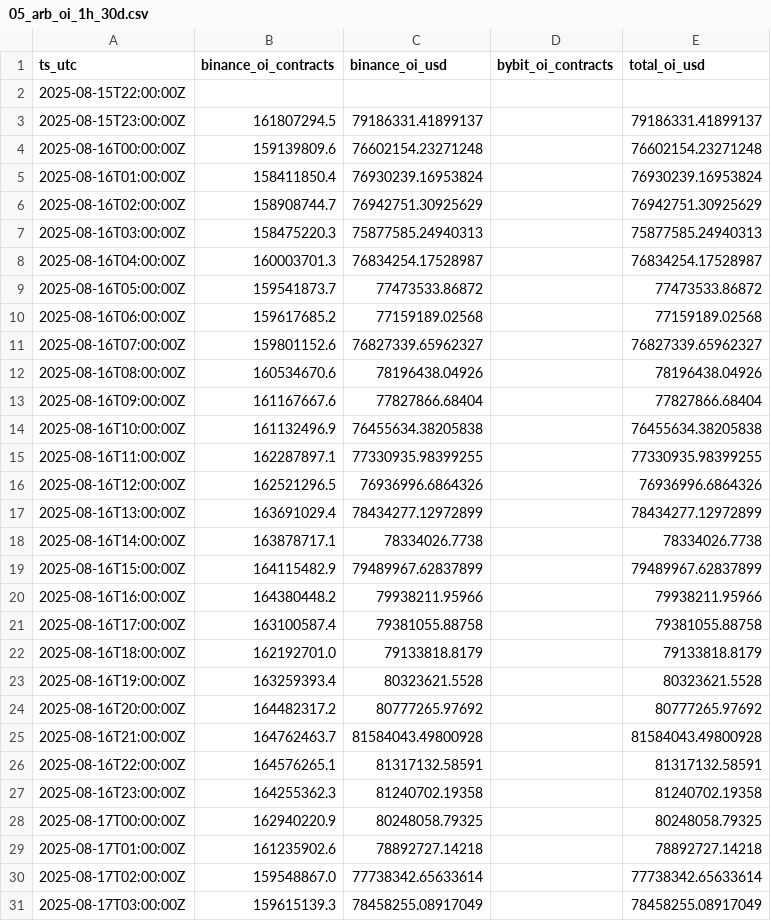
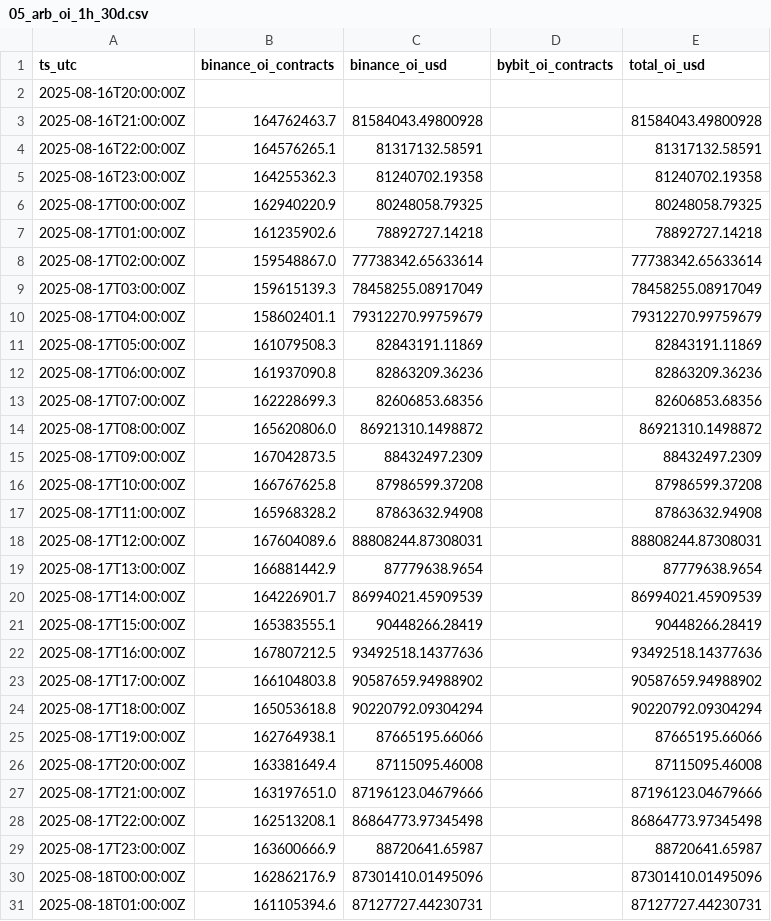
Before and after one commit to reddyKIM/run-, a CSV file: data/05_arb_oi_1h_30d.csv, drawn as a sheet; only a part is shown; the shorter side is filled out with more unchanged rows; the diff covers the shown part only.

```diff
--- a/data/05_arb_oi_1h_30d.csv
+++ b/data/05_arb_oi_1h_30d.csv
@@ -1,25 +1,3 @@
 ts_utc,binance_oi_contracts,binance_oi_usd,bybit_oi_contracts,total_oi_usd
-2025-08-15T22:00:00Z,,,,
-2025-08-15T23:00:00Z,161807294.5,79186331.41899137,,79186331.41899137
-2025-08-16T00:00:00Z,159139809.6,76602154.23271248,,76602154.23271248
-2025-08-16T01:00:00Z,158411850.4,76930239.16953824,,76930239.16953824
-2025-08-16T02:00:00Z,158908744.7,76942751.30925629,,76942751.30925629
-2025-08-16T03:00:00Z,158475220.3,75877585.24940313,,75877585.24940313
-2025-08-16T04:00:00Z,160003701.3,76834254.17528987,,76834254.17528987
-2025-08-16T05:00:00Z,159541873.7,77473533.86872,,77473533.86872
-2025-08-16T06:00:00Z,159617685.2,77159189.02568,,77159189.02568
-2025-08-16T07:00:00Z,159801152.6,76827339.65962327,,76827339.65962327
-2025-08-16T08:00:00Z,160534670.6,78196438.04926,,78196438.04926
-2025-08-16T09:00:00Z,161167667.6,77827866.68404,,77827866.68404
-2025-08-16T10:00:00Z,161132496.9,76455634.38205838,,76455634.38205838
-2025-08-16T11:00:00Z,162287897.1,77330935.98399255,,77330935.98399255
-2025-08-16T12:00:00Z,162521296.5,76936996.6864326,,76936996.6864326
-2025-08-16T13:00:00Z,163691029.4,78434277.12972899,,78434277.12972899
-2025-08-16T14:00:00Z,163878717.1,78334026.7738,,78334026.7738
-2025-08-16T15:00:00Z,164115482.9,79489967.62837899,,79489967.62837899
-2025-08-16T16:00:00Z,164380448.2,79938211.95966,,79938211.95966
-2025-08-16T17:00:00Z,163100587.4,79381055.88758,,79381055.88758
-2025-08-16T18:00:00Z,162192701.0,79133818.8179,,79133818.8179
-2025-08-16T19:00:00Z,163259393.4,80323621.5528,,80323621.5528
-2025-08-16T20:00:00Z,164482317.2,80777265.97692,,80777265.97692
+2025-08-16T20:00:00Z,,,,
 2025-08-16T21:00:00Z,164762463.7,81584043.49800928,,81584043.49800928
```
Also changed, not shown: 22 added rows elsewhere in this file, data/01_arb_15m_20d.csv, data/02_arb_1d_180d.csv, 5 other files.
